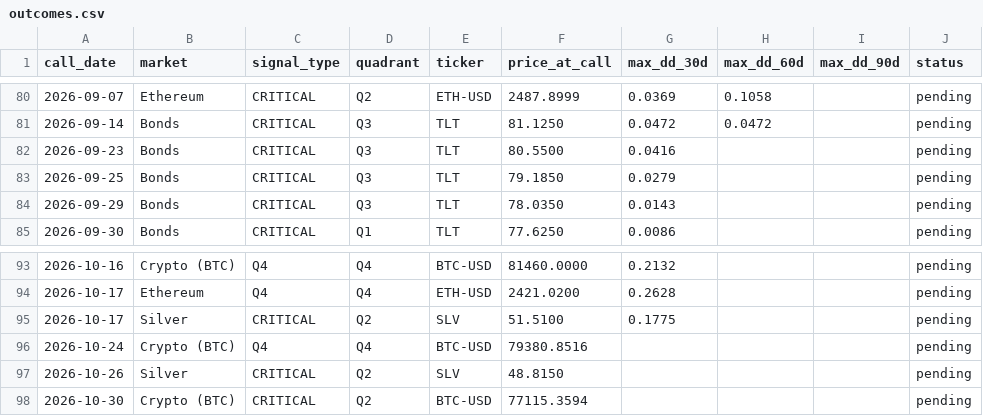
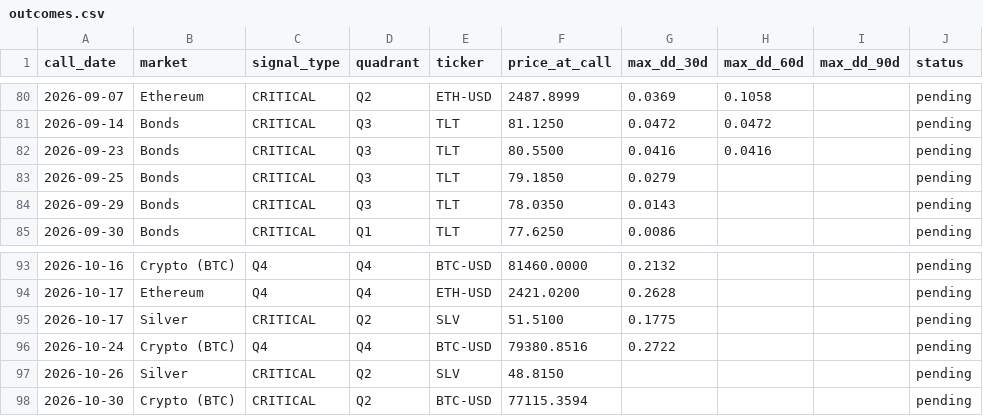
Before and after one commit to vonlambda/lambda-f-dashboard, a CSV file: outcomes.csv, drawn as a sheet; only a part is shown, gaps mark what is left out.

```diff
--- a/outcomes.csv
+++ b/outcomes.csv
@@ -81,3 +81,3 @@ call_date,market,signal_type,quadrant,ticker,price_at_call,max_dd_30d,max_dd_60d
 2026-09-14,Bonds,CRITICAL,Q3,TLT,81.1250,0.0472,0.0472,,pending
-2026-09-23,Bonds,CRITICAL,Q3,TLT,80.5500,0.0416,,,pending
+2026-09-23,Bonds,CRITICAL,Q3,TLT,80.5500,0.0416,0.0416,,pending
 2026-09-25,Bonds,CRITICAL,Q3,TLT,79.1850,0.0279,,,pending
@@ -95,3 +95,3 @@ call_date,market,signal_type,quadrant,ticker,price_at_call,max_dd_30d,max_dd_60d
 2026-10-17,Silver,CRITICAL,Q2,SLV,51.5100,0.1775,,,pending
-2026-10-24,Crypto (BTC),Q4,Q4,BTC-USD,79380.8516,,,,pending
+2026-10-24,Crypto (BTC),Q4,Q4,BTC-USD,79380.8516,0.2722,,,pending
 2026-10-26,Silver,CRITICAL,Q2,SLV,48.8150,,,,pending
```
Also changed, not shown: 2 other files.
